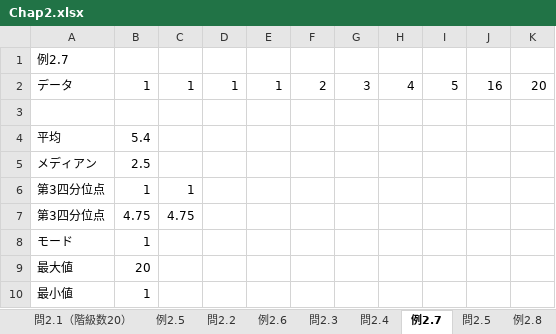
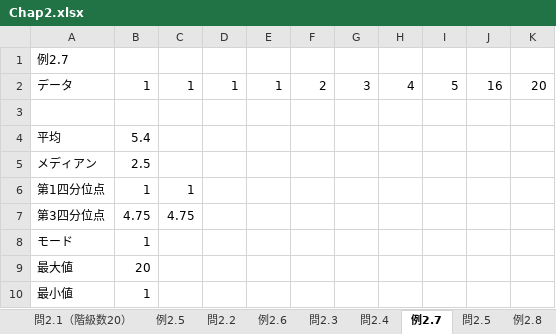
Before and after one commit to Hideki-Iwaki/IntoductiontoDataAnalysis, an Excel workbook: Sol/Chap2.xlsx, sheet 例2.7, drawn as a sheet; values as stored, in another font and other column widths than the file's, no borders; the diff names each change by its address in the sheet, - before the commit and + after, or states it on an @@ line.

```diff
--- a/Sol/Chap2.xlsx (sheet 例2.7)
+++ b/Sol/Chap2.xlsx (sheet 例2.7)
-A6: 第3四分位点
+A6: 第1四分位点
```
Also changed, not shown: other sheet tabs.
